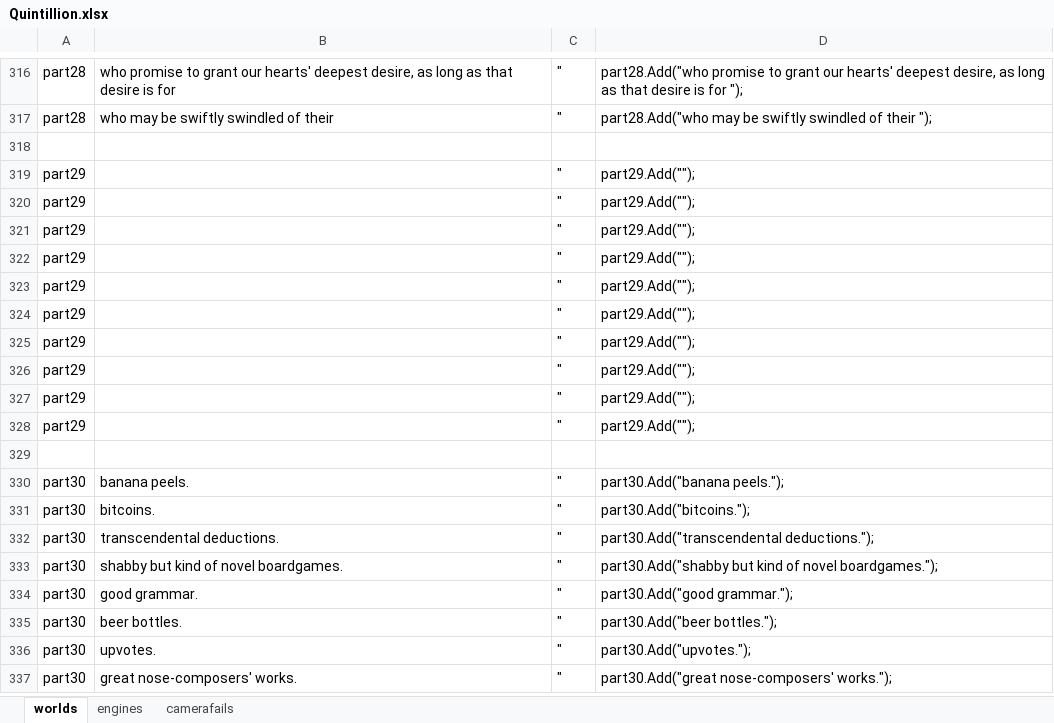
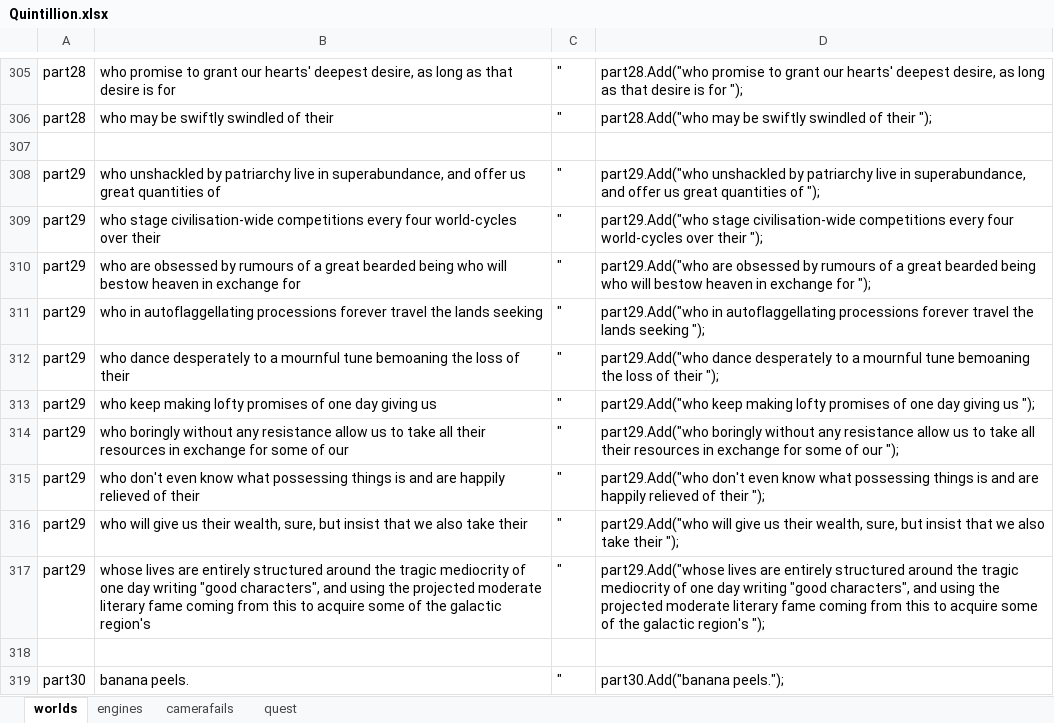
Before and after one commit to Autio/18-Quintillion, an Excel workbook: 18 Quintillion/Assets/Quintillion.xlsx, sheet worlds, drawn as a sheet; only a part is shown, gaps mark what is left out; the shorter side is filled out with more unchanged rows; values as stored, in another font and other column widths than the file's, no borders; addresses are those after the commit; the diff covers the shown part only; the diff names each change by its address in the sheet, - before the commit and + after, or states it on an @@ line.

```diff
--- a/18 Quintillion/Assets/Quintillion.xlsx (sheet worlds)
+++ b/18 Quintillion/Assets/Quintillion.xlsx (sheet worlds)
+sheet tab: quest
-B308: (empty)
+B308: who unshackled by patriarchy live in superabundance, and offer us great quantities of
-D308: part29.Add("");
+D308: part29.Add("who unshackled by patriarchy live in superabundance, and offer us great quantities of ");
-B309: (empty)
+B309: who stage civilisation-wide competitions every four world-cycles over their
-D309: part29.Add("");
+D309: part29.Add("who stage civilisation-wide competitions every four world-cycles over their ");
-B310: (empty)
+B310: who are obsessed by rumours of a great bearded being who will bestow heaven in exchange for
-D310: part29.Add("");
+D310: part29.Add("who are obsessed by rumours of a great bearded being who will bestow heaven in exchange for ");
-B311: (empty)
+B311: who in autoflaggellating processions forever travel the lands seeking
-D311: part29.Add("");
+D311: part29.Add("who in autoflaggellating processions forever travel the lands seeking ");
-B312: (empty)
+B312: who dance desperately to a mournful tune bemoaning the loss of their
-D312: part29.Add("");
+D312: part29.Add("who dance desperately to a mournful tune bemoaning the loss of their ");
-B313: (empty)
+B313: who keep making lofty promises of one day giving us
-D313: part29.Add("");
+D313: part29.Add("who keep making lofty promises of one day giving us ");
-B314: (empty)
+B314: who boringly without any resistance allow us to take all their resources in exchange for some of our
-D314: part29.Add("");
+D314: part29.Add("who boringly without any resistance allow us to take all their resources in exchange for some of our ");
-B315: (empty)
+B315: who don't even know what possessing things is and are happily relieved of their
-D315: part29.Add("");
+D315: part29.Add("who don't even know what possessing things is and are happily relieved of their ");
-B316: (empty)
+B316: who will give us their wealth, sure, but insist that we also take their
-D316: part29.Add("");
+D316: part29.Add("who will give us their wealth, sure, but insist that we also take their ");
-B317: (empty)
+B317: whose lives are entirely structured around the tragic mediocrity of one day writing "good characters", and using the projected moderate literary fame coming from this to acquire some of the galactic region's
-D317: part29.Add("");
+D317: part29.Add("whose lives are entirely structured around the tragic mediocrity of one day writing "good characters", and using the projected moderate literary fame coming from this to acquire some of the galactic region's ");
```
Also changed, not shown: 11 removed rows and 28 edited cells elsewhere in this sheet, formulas that keep their value, 19 other files.
